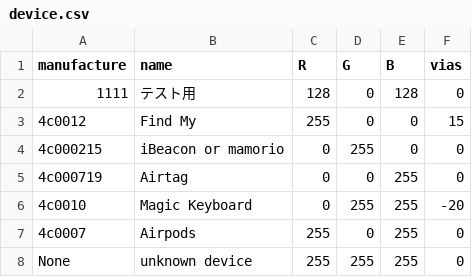
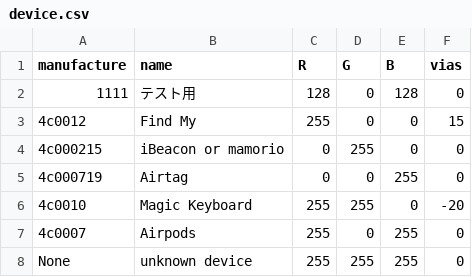
Before and after one commit to Atkiyama/visualizeBLE, a CSV file: device.csv, drawn as a sheet.

Commit message:
csv変更

```diff
--- a/device.csv
+++ b/device.csv
@@ -5,3 +5,3 @@ manufacture,name,R,G,B,vias
 4c000719,Airtag,0,0,255,0
-4c0010,Magic Keyboard,0,255,255,-20
+4c0010,Magic Keyboard,255,255,0,-20
 4c0007,Airpods,255,0,255,0
```
